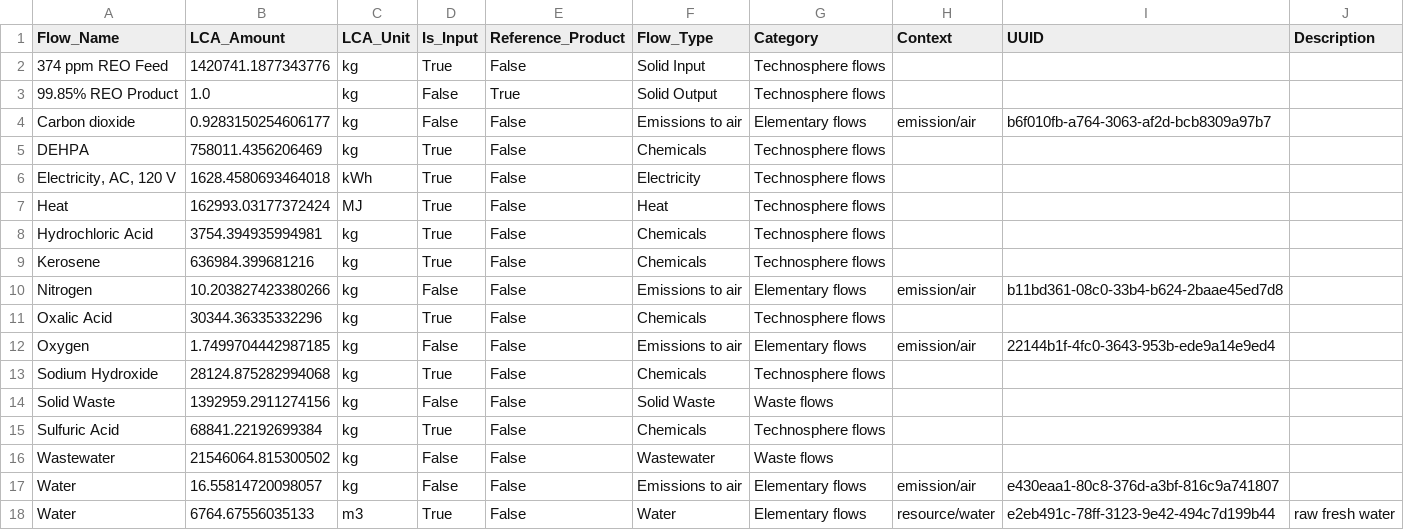
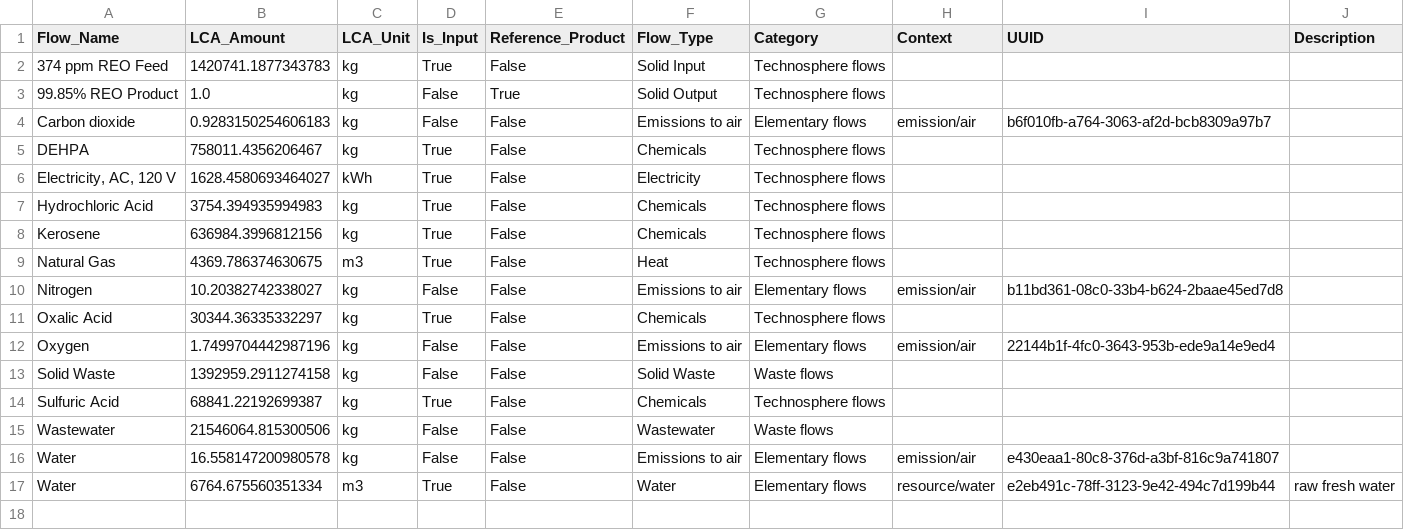
Before and after one commit to KeyLogicLCA/lca-prommis, a CSV file: output/lca_df_finalized.csv, drawn as a sheet.

```diff
--- a/output/lca_df_finalized.csv
+++ b/output/lca_df_finalized.csv
@@ -1,18 +1,17 @@
 Flow_Name,LCA_Amount,LCA_Unit,Is_Input,Reference_Product,Flow_Type,Category,Context,UUID,Description
-374 ppm REO Feed,1420741.1877343776,kg,True,False,Solid Input,Technosphere flows,,,
+374 ppm REO Feed,1420741.1877343783,kg,True,False,Solid Input,Technosphere flows,,,
 99.85% REO Product,1.0,kg,False,True,Solid Output,Technosphere flows,,,
-Carbon dioxide,0.9283150254606177,kg,False,False,Emissions to air,Elementary flows,emission/air,b6f010fb-a764-3063-af2d-bcb8309a97b7,
-DEHPA,758011.4356206469,kg,True,False,Chemicals,Technosphere flows,,,
-"Electricity, AC, 120 V",1628.4580693464018,kWh,True,False,Electricity,Technosphere flows,,,
-Heat,162993.03177372424,MJ,True,False,Heat,Technosphere flows,,,
-Hydrochloric Acid,3754.394935994981,kg,True,False,Chemicals,Technosphere flows,,,
-Kerosene,636984.399681216,kg,True,False,Chemicals,Technosphere flows,,,
-Nitrogen,10.203827423380266,kg,False,False,Emissions to air,Elementary flows,emission/air,b11bd361-08c0-33b4-b624-2baae45ed7d8,
-Oxalic Acid,30344.36335332296,kg,True,False,Chemicals,Technosphere flows,,,
-Oxygen,1.7499704442987185,kg,False,False,Emissions to air,Elementary flows,emission/air,22144b1f-4fc0-3643-953b-ede9a14e9ed4,
-Sodium Hydroxide,28124.875282994068,kg,True,False,Chemicals,Technosphere flows,,,
-Solid Waste,1392959.2911274156,kg,False,False,Solid Waste,Waste flows,,,
-Sulfuric Acid,68841.22192699384,kg,True,False,Chemicals,Technosphere flows,,,
-Wastewater,21546064.815300502,kg,False,False,Wastewater,Waste flows,,,
-Water,16.55814720098057,kg,False,False,Emissions to air,Elementary flows,emission/air,e430eaa1-80c8-376d-a3bf-816c9a741807,
-Water,6764.67556035133,m3,True,False,Water,Elementary flows,resource/water,e2eb491c-78ff-3123-9e42-494c7d199b44,raw fresh water
+Carbon dioxide,0.9283150254606183,kg,False,False,Emissions to air,Elementary flows,emission/air,b6f010fb-a764-3063-af2d-bcb8309a97b7,
+DEHPA,758011.4356206467,kg,True,False,Chemicals,Technosphere flows,,,
+"Electricity, AC, 120 V",1628.4580693464027,kWh,True,False,Electricity,Technosphere flows,,,
+Hydrochloric Acid,3754.394935994983,kg,True,False,Chemicals,Technosphere flows,,,
+Kerosene,636984.3996812156,kg,True,False,Chemicals,Technosphere flows,,,
+Natural Gas,4369.786374630675,m3,True,False,Heat,Technosphere flows,,,
+Nitrogen,10.20382742338027,kg,False,False,Emissions to air,Elementary flows,emission/air,b11bd361-08c0-33b4-b624-2baae45ed7d8,
+Oxalic Acid,30344.36335332297,kg,True,False,Chemicals,Technosphere flows,,,
+Oxygen,1.7499704442987196,kg,False,False,Emissions to air,Elementary flows,emission/air,22144b1f-4fc0-3643-953b-ede9a14e9ed4,
+Solid Waste,1392959.2911274158,kg,False,False,Solid Waste,Waste flows,,,
+Sulfuric Acid,68841.22192699387,kg,True,False,Chemicals,Technosphere flows,,,
+Wastewater,21546064.815300506,kg,False,False,Wastewater,Waste flows,,,
+Water,16.558147200980578,kg,False,False,Emissions to air,Elementary flows,emission/air,e430eaa1-80c8-376d-a3bf-816c9a741807,
+Water,6764.675560351334,m3,True,False,Water,Elementary flows,resource/water,e2eb491c-78ff-3123-9e42-494c7d199b44,raw fresh water
```
Also changed, not shown: output/lca_df.csv, output/lca_df_converted.csv, 1 other file.
